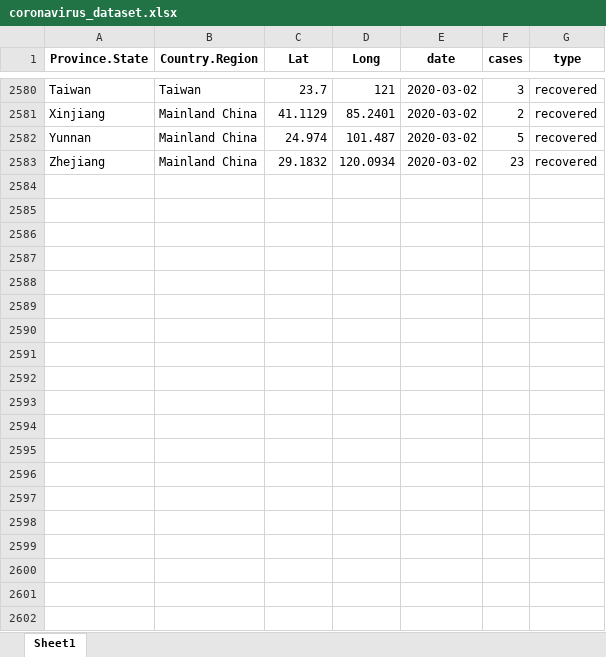
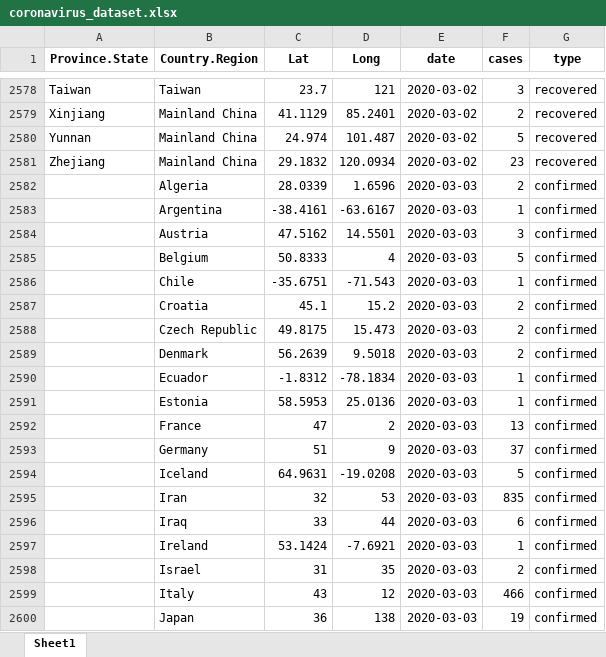
Before and after one commit to RamiKrispin/coronavirus-csv, an Excel workbook: coronavirus_dataset.xlsx, sheet Sheet1, drawn as a sheet; only a part is shown, gaps mark what is left out; values as stored, in another font and other column widths than the file's, no borders; the diff covers the shown part only; the diff names each change by its address in the sheet, - before the commit and + after, or states it on an @@ line.

```diff
--- a/coronavirus_dataset.xlsx (sheet Sheet1)
+++ b/coronavirus_dataset.xlsx (sheet Sheet1)
+row 2582:  | Algeria | 28.0339 | 1.6596 | 2020-03-03 | 2 | confirmed
+row 2583:  | Argentina | -38.4161 | -63.6167 | 2020-03-03 | 1 | confirmed
+row 2584:  | Austria | 47.5162 | 14.5501 | 2020-03-03 | 3 | confirmed
+row 2585:  | Belgium | 50.8333 | 4 | 2020-03-03 | 5 | confirmed
+row 2586:  | Chile | -35.6751 | -71.543 | 2020-03-03 | 1 | confirmed
+row 2587:  | Croatia | 45.1 | 15.2 | 2020-03-03 | 2 | confirmed
+row 2588:  | Czech Republic | 49.8175 | 15.473 | 2020-03-03 | 2 | confirmed
+row 2589:  | Denmark | 56.2639 | 9.5018 | 2020-03-03 | 2 | confirmed
+row 2590:  | Ecuador | -1.8312 | -78.1834 | 2020-03-03 | 1 | confirmed
+row 2591:  | Estonia | 58.5953 | 25.0136 | 2020-03-03 | 1 | confirmed
+row 2592:  | France | 47 | 2 | 2020-03-03 | 13 | confirmed
+row 2593:  | Germany | 51 | 9 | 2020-03-03 | 37 | confirmed
+row 2594:  | Iceland | 64.9631 | -19.0208 | 2020-03-03 | 5 | confirmed
+row 2595:  | Iran | 32 | 53 | 2020-03-03 | 835 | confirmed
+row 2596:  | Iraq | 33 | 44 | 2020-03-03 | 6 | confirmed
+row 2597:  | Ireland | 53.1424 | -7.6921 | 2020-03-03 | 1 | confirmed
+row 2598:  | Israel | 31 | 35 | 2020-03-03 | 2 | confirmed
+row 2599:  | Italy | 43 | 12 | 2020-03-03 | 466 | confirmed
+row 2600:  | Japan | 36 | 138 | 2020-03-03 | 19 | confirmed
```
Also changed, not shown: 83 added rows, 4 removed rows and 9 edited cells elsewhere in this sheet, 1 other file.
